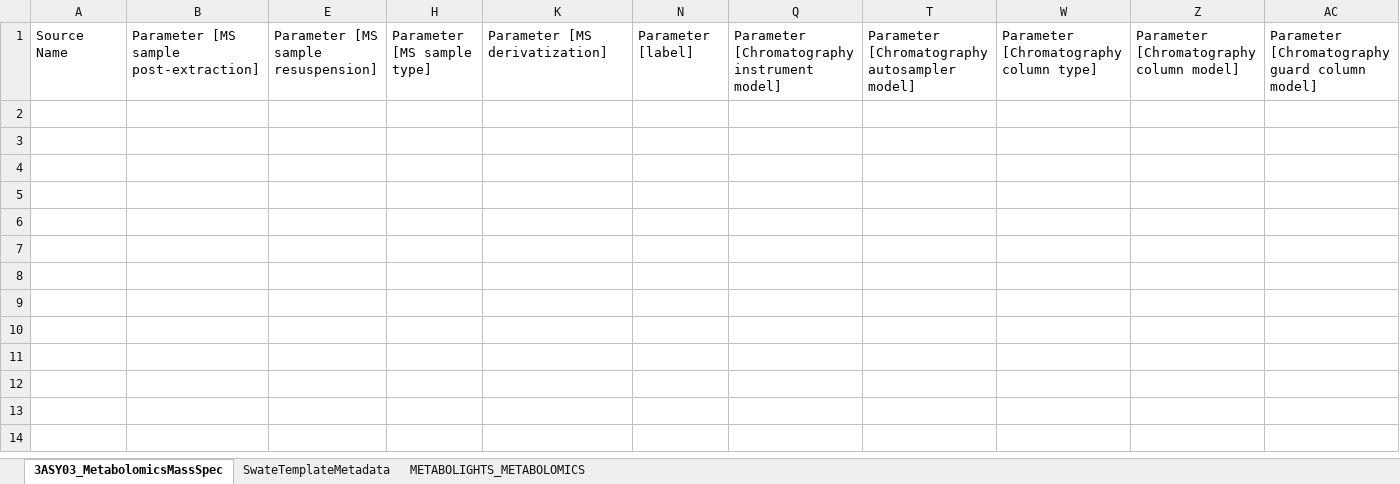
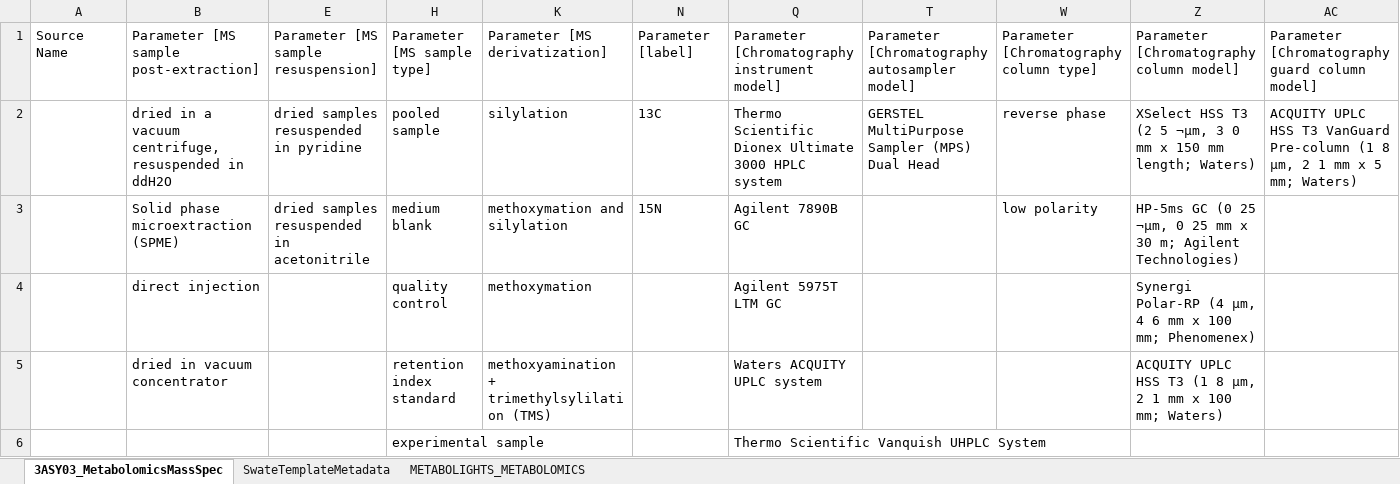
Before and after one commit to nfdi4plants/Swate-templates, an Excel workbook: templates/3ASY03_MetabolomicsMassSpec/3ASY03_MetabolomicsMassSpec.xlsx, sheet 3ASY03_MetabolomicsMassSpec, drawn as a sheet; only a part is shown; values as stored, in another font and other column widths than the file's, no borders; table styles not drawn; rows hold the shown columns only; the diff names each change by its address in the sheet, - before the commit and + after, or states it on an @@ line.

```diff
--- a/templates/3ASY03_MetabolomicsMassSpec/3ASY03_MetabolomicsMassSpec.xlsx (sheet 3ASY03_MetabolomicsMassSpec)
+++ b/templates/3ASY03_MetabolomicsMassSpec/3ASY03_MetabolomicsMassSpec.xlsx (sheet 3ASY03_MetabolomicsMassSpec)
+row 2:  | dried in a vacuum centrifuge, resuspended in ddH2O | dried samples resuspended in pyridine | pooled sample | silylation | 13C | Thermo Scientific Dionex Ultimate 3000 HPLC system | GERSTEL MultiPurpose Sampler (MPS) Dual Head | reverse phase | XSelect HSS T3 (2 5 ¬µm, 3 0 mm x 150 mm length; Waters) | ACQUITY UPLC HSS T3 VanGuard Pre-column (1 8 µm, 2 1 mm x 5 mm; Waters)
+row 3:  | Solid phase microextraction (SPME) | dried samples resuspended in acetonitrile | medium blank | methoxymation and silylation | 15N | Agilent 7890B GC |  | low polarity | HP-5ms GC (0 25 ¬µm, 0 25 mm x 30 m; Agilent Technologies)
+row 4:  | direct injection |  | quality control | methoxymation |  | Agilent 5975T LTM GC |  |  | Synergi Polar-RP (4 µm, 4 6 mm x 100 mm; Phenomenex)
+row 5:  | dried in vacuum concentrator |  | retention index standard | methoxyamination + trimethylsylilation (TMS) |  | Waters ACQUITY UPLC system |  |  | ACQUITY UPLC HSS T3 (1 8 µm, 2 1 mm x 100 mm; Waters)
+row 6:  |  |  | experimental sample |  |  | Thermo Scientific Vanquish UHPLC System
```
Also changed, not shown: sheet SwateTemplateMetadata, templates/1SPL01_plants/1SPL01_plants.xlsx, templates/2EXT01_RNA/2EXT01_RNA.xlsx, 9 other files.
